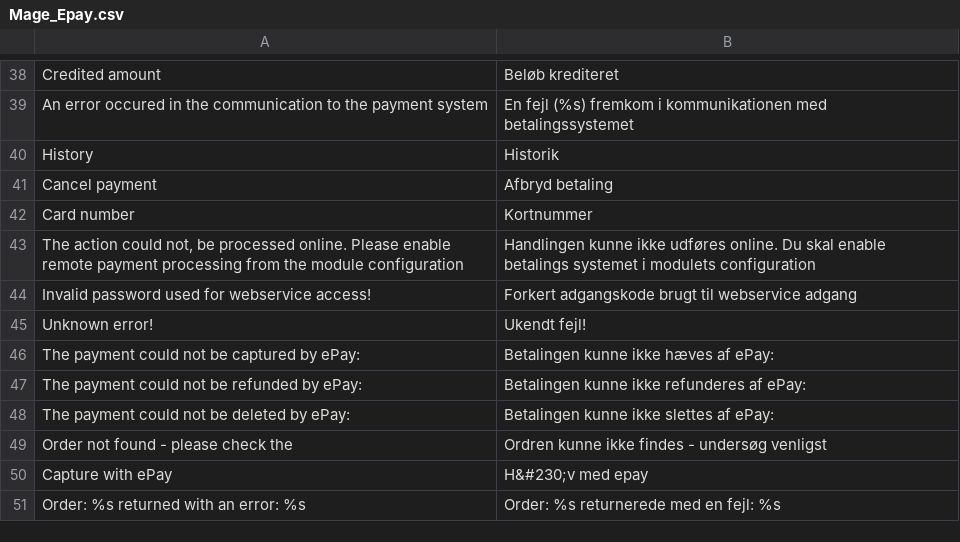
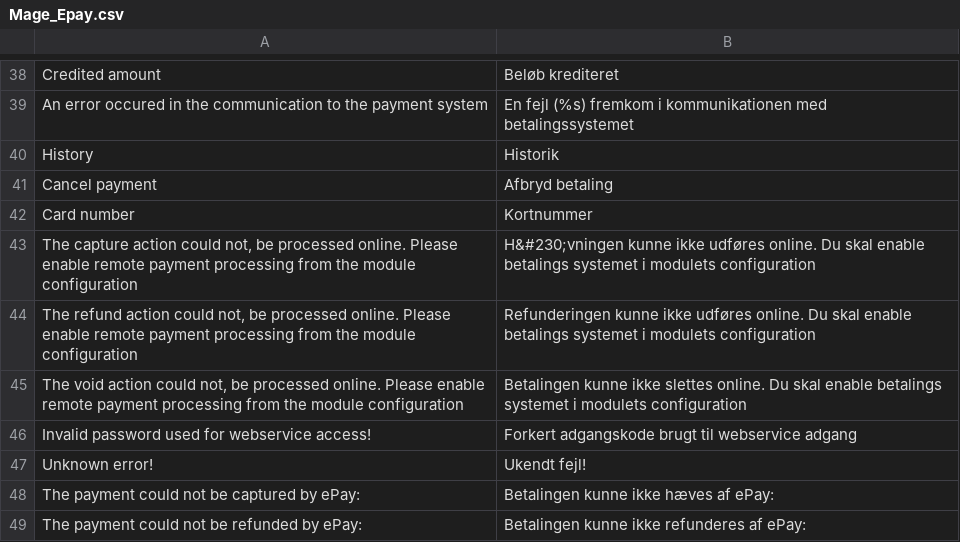
Before and after one commit to wexo-dk/epay-magento, a CSV file: app/locale/da_DK/Mage_Epay.csv, drawn as a sheet; only a part is shown, gaps mark what is left out; the shorter side is filled out with more unchanged rows.

```diff
--- a/app/locale/da_DK/Mage_Epay.csv
+++ b/app/locale/da_DK/Mage_Epay.csv
@@ -42,3 +42,5 @@
 "Card number","Kortnummer"
-"The action could not, be processed online. Please enable remote payment processing from the module configuration","Handlingen kunne ikke udføres online. Du skal enable betalings systemet i modulets configuration"
+"The capture action could not, be processed online. Please enable remote payment processing from the module configuration","H&#230;vningen kunne ikke udføres online. Du skal enable betalings systemet i modulets configuration"
+"The refund action could not, be processed online. Please enable remote payment processing from the module configuration","Refunderingen kunne ikke udføres online. Du skal enable betalings systemet i modulets configuration"
+"The void action could not, be processed online. Please enable remote payment processing from the module configuration","Betalingen kunne ikke slettes online. Du skal enable betalings systemet i modulets configuration"
 "Invalid password used for webservice access!","Forkert adgangskode brugt til webservice adgang"
```
Also changed, not shown: app/locale/en_US/Mage_Epay.csv, 7 other files.
